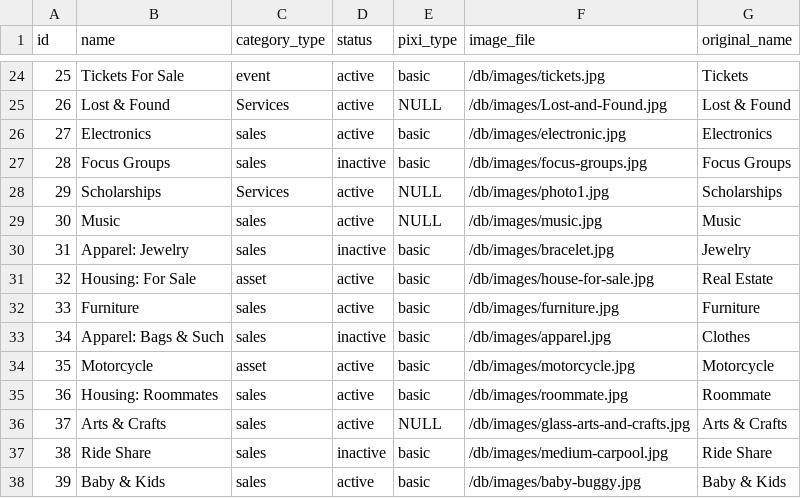
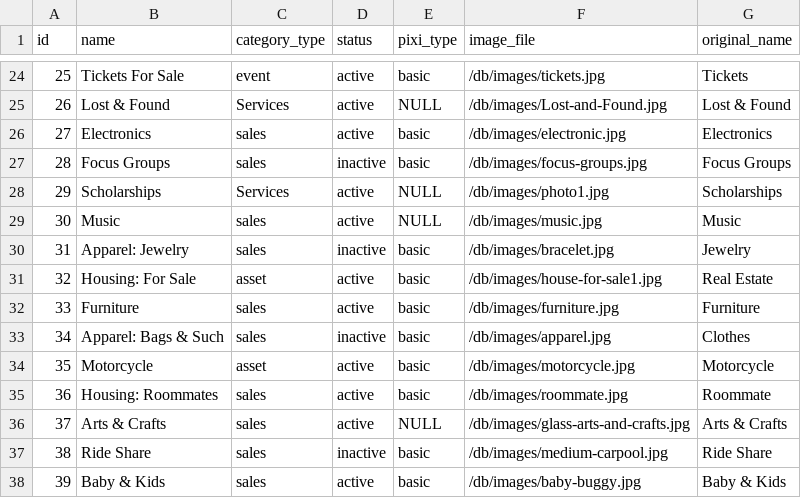
Before and after one commit to sdbmich1/plumboard, a CSV file: db/category_data_042214.csv, drawn as a sheet; only a part is shown, gaps mark what is left out; the diff names each change by its address in the sheet, - before the commit and + after, or states it on an @@ line.

Commit message:
fixed category file naming issue

```diff
--- a/db/category_data_042214.csv
+++ b/db/category_data_042214.csv
-F31 (image_file): /db/images/house-for-sale.jpg
+F31 (image_file): /db/images/house-for-sale1.jpg
```
Also changed, not shown: 1 other file.
